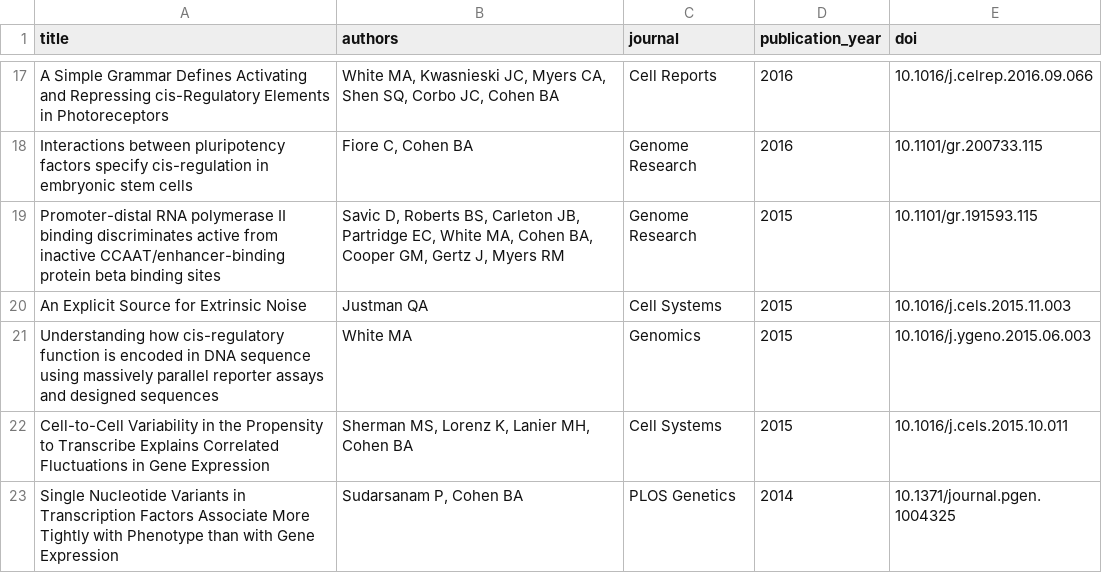
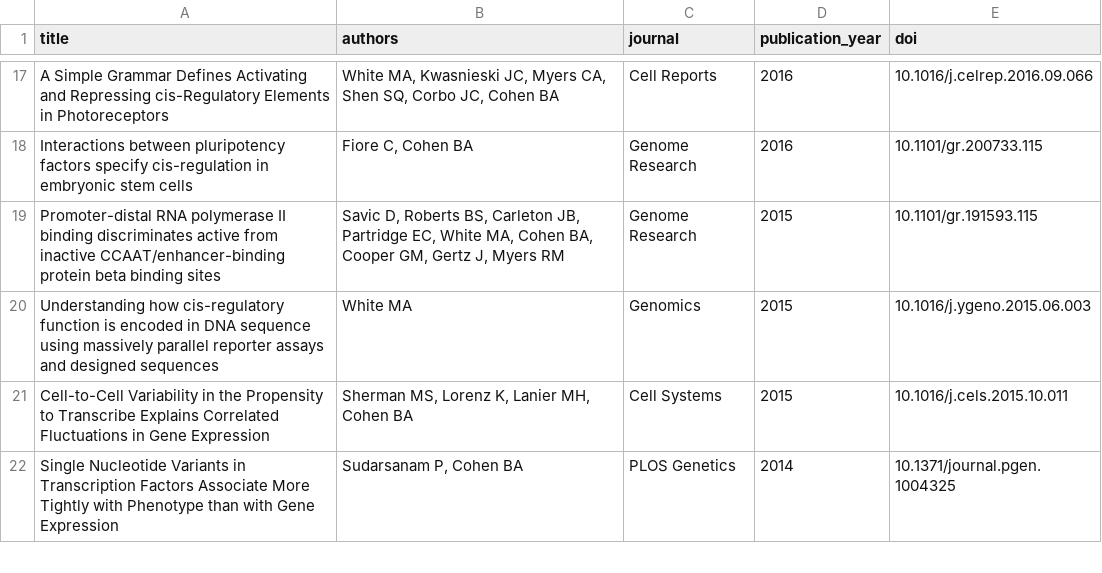
Before and after one commit to barakcohenlab/website, a CSV file: content/publications/publications.csv, drawn as a sheet; only a part is shown, gaps mark what is left out; the diff names each change by its address in the sheet, - before the commit and + after, or states it on an @@ line.

Commit message:
Refactoring homepage and publications
Publications are now sub-pages, which allows for rendering a list of recent publications on the homepage, along with a list of recent posts

```diff
--- a/content/publications/publications.csv
+++ b/content/publications/publications.csv
-row 20: An Explicit Source for Extrinsic Noise | Justman QA | Cell Systems | 2015 | 10.1016/j.cels.2015.11.003
```
Also changed, not shown: 8 other files.
